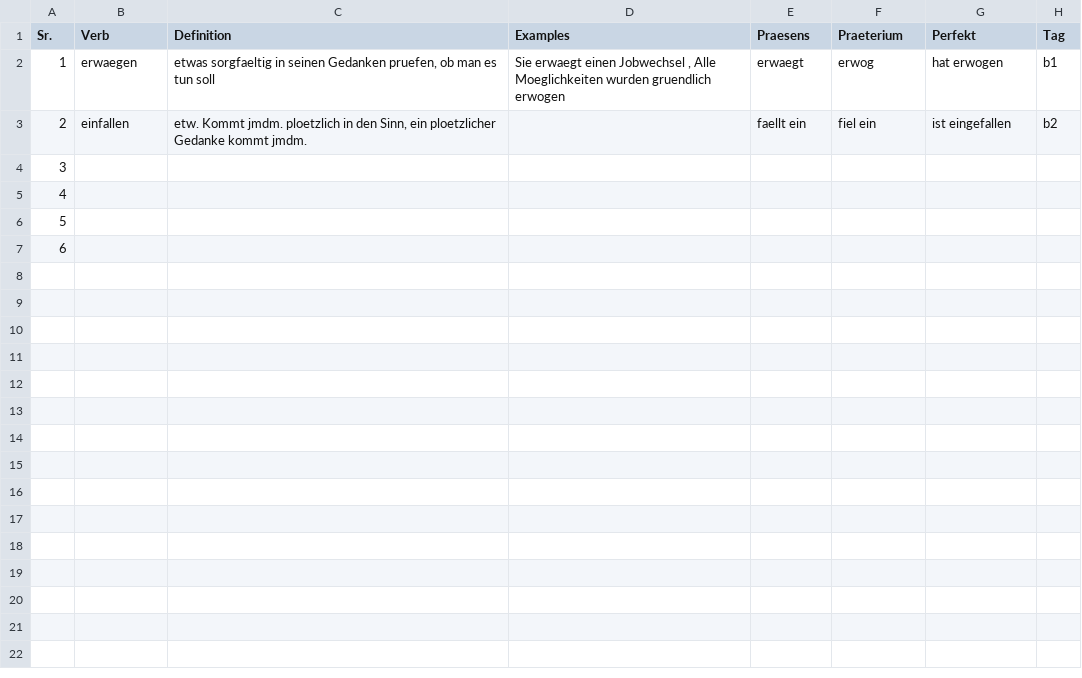
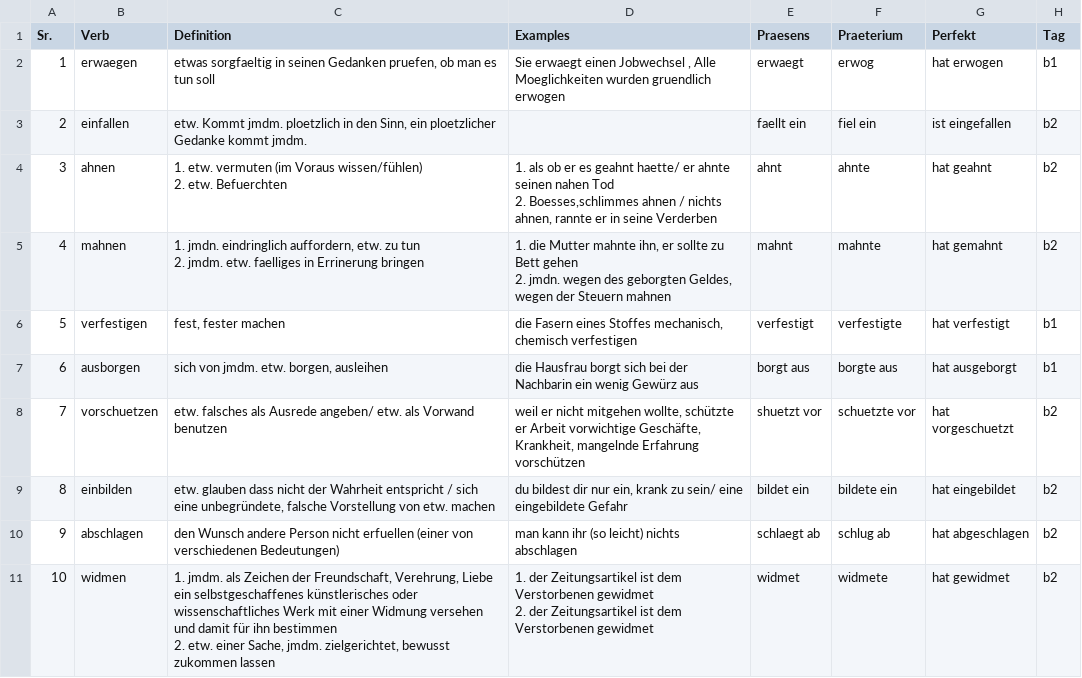
Before and after one commit to ineedtheeggs/Deutsch-Anki, a CSV file: Data/Verbs.csv, drawn as a sheet.

```diff
--- a/Data/Verbs.csv
+++ b/Data/Verbs.csv
@@ -3,5 +3,15 @@ Sr.,Verb,Definition,Examples,Praesens,Praeterium,Perfekt,Tag
 2,einfallen,"etw. Kommt jmdm. ploetzlich in den Sinn, ein ploetzlicher Gedanke kommt jmdm. ",,faellt ein,fiel ein, ist eingefallen ,b2
-3,,,,,,,
-4,,,,,,,
-5,,,,,,,
-6,,,,,,,
+3,ahnen,"1. etw. vermuten (im Voraus wissen/fühlen)
+2. etw. Befuerchten","1. als ob er es geahnt haette/ er ahnte seinen nahen Tod
+2. Boesses,schlimmes ahnen / nichts ahnen, rannte er in seine Verderben",ahnt,ahnte,hat geahnt,b2
+4,mahnen,"1. jmdn. eindringlich auffordern, etw. zu tun
+2. jmdm. etw. faelliges in Errinerung bringen","1. die Mutter mahnte ihn, er sollte zu Bett gehen
+2. jmdn. wegen des geborgten Geldes, wegen der Steuern mahnen",mahnt,mahnte,hat gemahnt,b2
+5,verfestigen,"fest, fester machen","die Fasern eines Stoffes mechanisch, chemisch verfestigen ",verfestigt,verfestigte,hat verfestigt,b1
+6,ausborgen,"sich von jmdm. etw. borgen, ausleihen",die Hausfrau borgt sich bei der Nachbarin ein wenig Gewürz aus ,borgt aus,borgte aus,hat ausgeborgt,b1
+7,vorschuetzen,etw. falsches als Ausrede angeben/ etw. als Vorwand benutzen ,"weil er nicht mitgehen wollte, schützte er Arbeit vorwichtige Geschäfte, Krankheit, mangelnde Erfahrung vorschützen ",shuetzt vor,schuetzte vor,hat vorgeschuetzt,b2
+8,einbilden,"etw. glauben dass nicht der Wahrheit entspricht / sich eine unbegründete, falsche Vorstellung von etw. machen ","du bildest dir nur ein, krank zu sein/ eine eingebildete Gefahr",bildet ein,bildete ein,hat eingebildet,b2
+9,abschlagen,den Wunsch andere Person nicht erfuellen (einer von verschiedenen Bedeutungen),man kann ihr (so leicht) nichts abschlagen ,schlaegt ab,schlug ab,hat abgeschlagen,b2
+10,widmen,"1. jmdm. als Zeichen der Freundschaft, Verehrung, Liebe ein selbstgeschaffenes künstlerisches oder wissenschaftliches Werk mit einer Widmung versehen und damit für ihn bestimmen
+2. etw. einer Sache, jmdm. zielgerichtet, bewusst zukommen lassen ","1. der Zeitungsartikel ist dem Verstorbenen gewidmet
+2. der Zeitungsartikel ist dem Verstorbenen gewidmet ",widmet,widmete,hat gewidmet,b2
```
Also changed, not shown: 3 other files.
